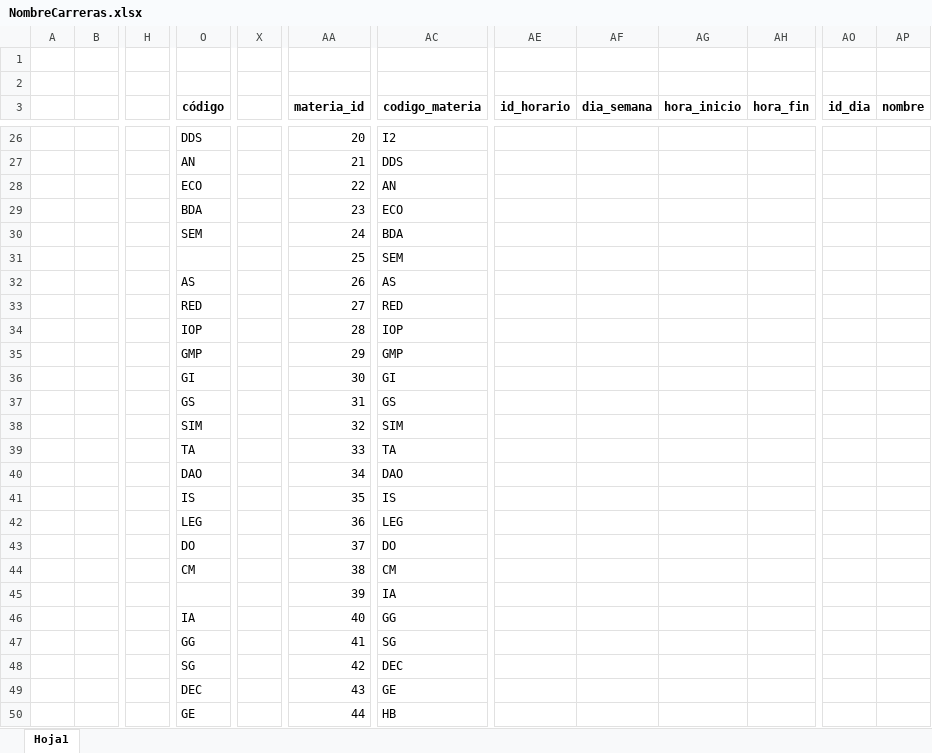
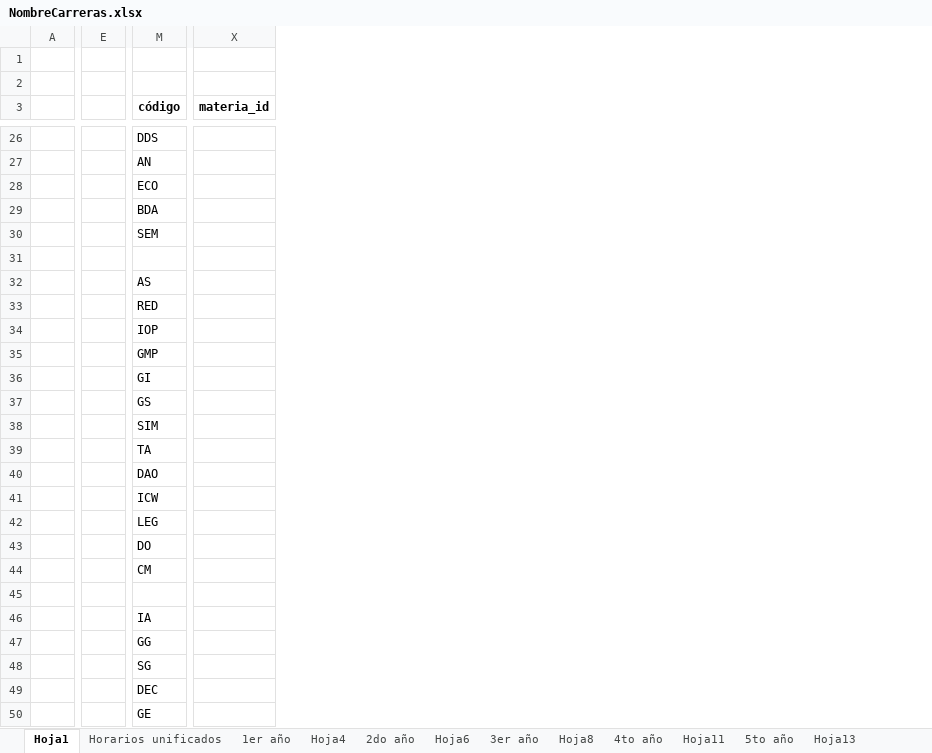
Before and after one commit to franlopezmora/sistema-gestion-horarios, an Excel workbook: horarios/NombreCarreras.xlsx, sheet Hoja1, drawn as a sheet; only a part is shown, gaps mark what is left out; values as stored, in another font and other column widths than the file's, no borders; removed rows and columns are numbered as before the commit, all else as after; the diff covers the shown part only; the diff names each change by its address in the sheet, - before the commit and + after, or states it on an @@ line.

Commit message:
- Horarios finales. - init.sql V1.0 - Proyecto Spring generado. - Dependencias y organizacion de paquetes general.

```diff
--- a/horarios/NombreCarreras.xlsx (sheet Hoja1)
+++ b/horarios/NombreCarreras.xlsx (sheet Hoja1)
+sheet tab: Horarios unificados
+sheet tab: 1er año
+sheet tab: Hoja4
+sheet tab: 2do año
+sheet tab: Hoja6
+sheet tab: 3er año
+sheet tab: Hoja8
+sheet tab: 4to año
+sheet tab: Hoja11
+sheet tab: 5to año
+sheet tab: Hoja13
-column B, empty
+column E, empty
-column H, empty
-column X, empty
-column AC (codigo_materia), rows 26-50: I2 | DDS | AN | ECO | BDA | SEM | AS | RED | IOP | GMP | GI | GS | SIM | TA | DAO | IS | LEG | DO | CM | IA | GG | SG | DEC | GE | HB
-column AE (id_horario), empty
-column AF (dia_semana), empty
-column AG (hora_inicio), empty
-column AH (hora_fin), empty
-column AO (id_dia), empty
-column AP (nombre), empty
-X26 (materia_id): 20
+X26 (materia_id): (empty)
-X27 (materia_id): 21
+X27 (materia_id): (empty)
-X28 (materia_id): 22
+X28 (materia_id): (empty)
-X29 (materia_id): 23
+X29 (materia_id): (empty)
-X30 (materia_id): 24
+X30 (materia_id): (empty)
-X31 (materia_id): 25
+X31 (materia_id): (empty)
-X32 (materia_id): 26
+X32 (materia_id): (empty)
-X33 (materia_id): 27
+X33 (materia_id): (empty)
-X34 (materia_id): 28
+X34 (materia_id): (empty)
-X35 (materia_id): 29
+X35 (materia_id): (empty)
-X36 (materia_id): 30
+X36 (materia_id): (empty)
-X37 (materia_id): 31
+X37 (materia_id): (empty)
-X38 (materia_id): 32
+X38 (materia_id): (empty)
-X39 (materia_id): 33
+X39 (materia_id): (empty)
-X40 (materia_id): 34
+X40 (materia_id): (empty)
-M41 (código): IS
+M41 (código): ICW
-X41 (materia_id): 35
+X41 (materia_id): (empty)
-X42 (materia_id): 36
+X42 (materia_id): (empty)
-X43 (materia_id): 37
+X43 (materia_id): (empty)
-X44 (materia_id): 38
+X44 (materia_id): (empty)
-X45 (materia_id): 39
+X45 (materia_id): (empty)
-X46 (materia_id): 40
+X46 (materia_id): (empty)
-X47 (materia_id): 41
+X47 (materia_id): (empty)
-X48 (materia_id): 42
+X48 (materia_id): (empty)
-X49 (materia_id): 43
+X49 (materia_id): (empty)
-X50 (materia_id): 44
+X50 (materia_id): (empty)
```
Also changed, not shown: 1 added column, 5 removed columns, 60 edited cells and cell formats elsewhere in this sheet, other sheet tabs, horarios/HorarioSistemas_1erAño.xlsx, horarios/HorarioSistemas_2doAño.xlsx, 24 other files.
